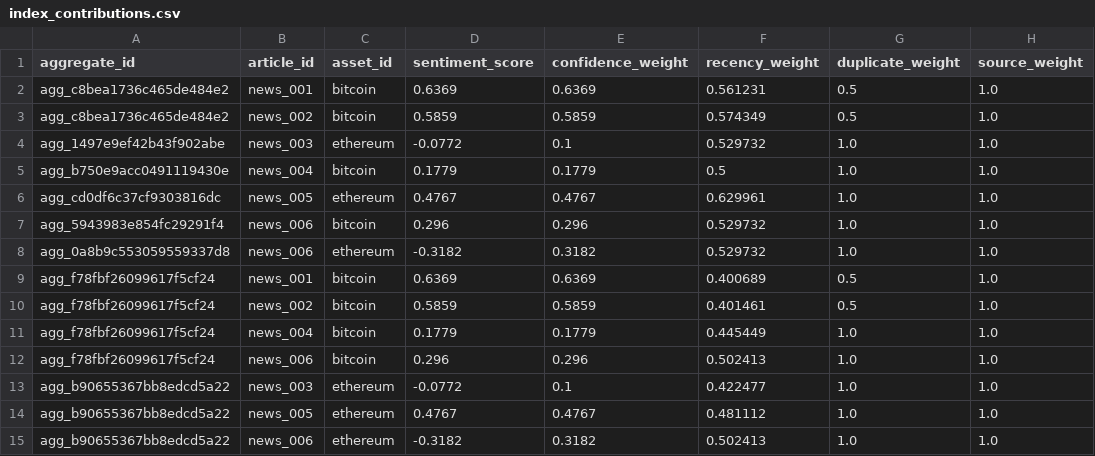
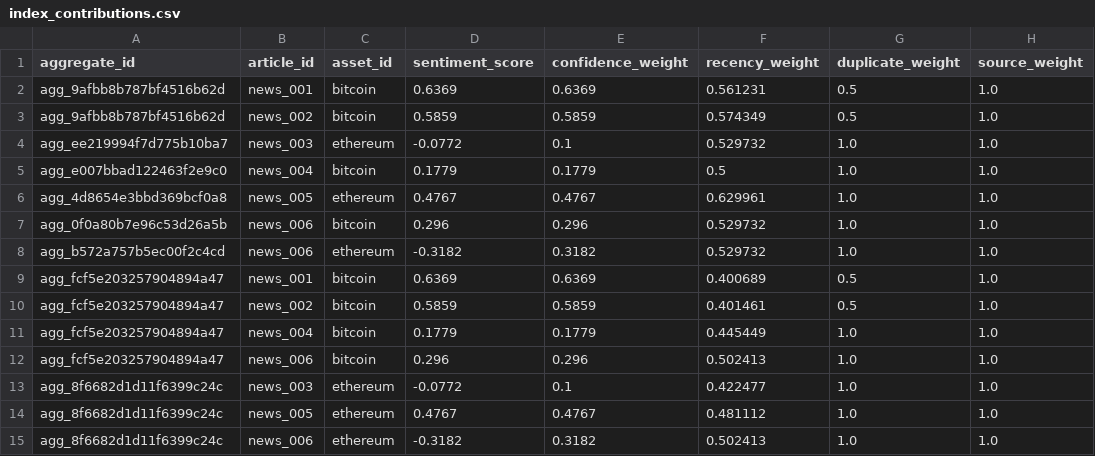
Before and after one commit to KaviyaVelmurugan/cryptopulse-ai, a CSV file: reports/index/index_contributions.csv, drawn as a sheet; only a part is shown; the diff names each change by its address in the sheet, - before the commit and + after, or states it on an @@ line.

```diff
--- a/reports/index/index_contributions.csv
+++ b/reports/index/index_contributions.csv
-A2:A3 (aggregate_id): agg_c8bea1736c465de484e2
+A2:A3 (aggregate_id): agg_9afbb8b787bf4516b62d
-A4 (aggregate_id): agg_1497e9ef42b43f902abe
+A4 (aggregate_id): agg_ee219994f7d775b10ba7
-A5 (aggregate_id): agg_b750e9acc0491119430e
+A5 (aggregate_id): agg_e007bbad122463f2e9c0
-A6 (aggregate_id): agg_cd0df6c37cf9303816dc
+A6 (aggregate_id): agg_4d8654e3bbd369bcf0a8
-A7 (aggregate_id): agg_5943983e854fc29291f4
+A7 (aggregate_id): agg_0f0a80b7e96c53d26a5b
-A8 (aggregate_id): agg_0a8b9c553059559337d8
+A8 (aggregate_id): agg_b572a757b5ec00f2c4cd
-A9:A12 (aggregate_id): agg_f78fbf26099617f5cf24
+A9:A12 (aggregate_id): agg_fcf5e203257904894a47
-A13:A15 (aggregate_id): agg_b90655367bb8edcd5a22
+A13:A15 (aggregate_id): agg_8f6682d1d11f6399c24c
```
Also changed, not shown: reports/index/sentiment_index.csv, 15 other files.
